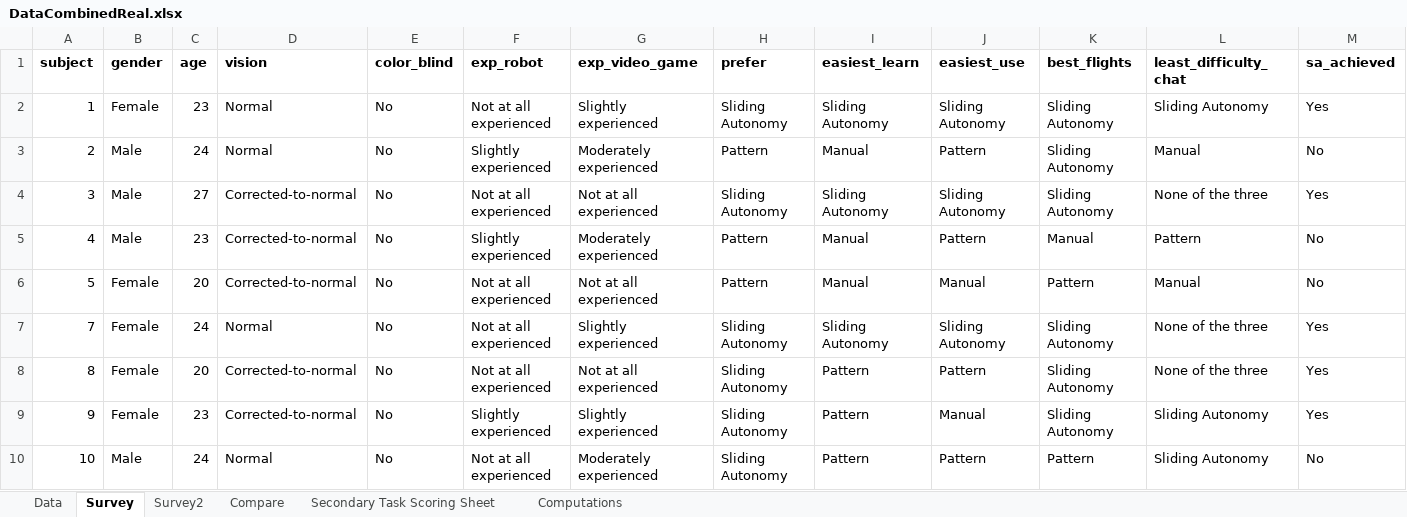
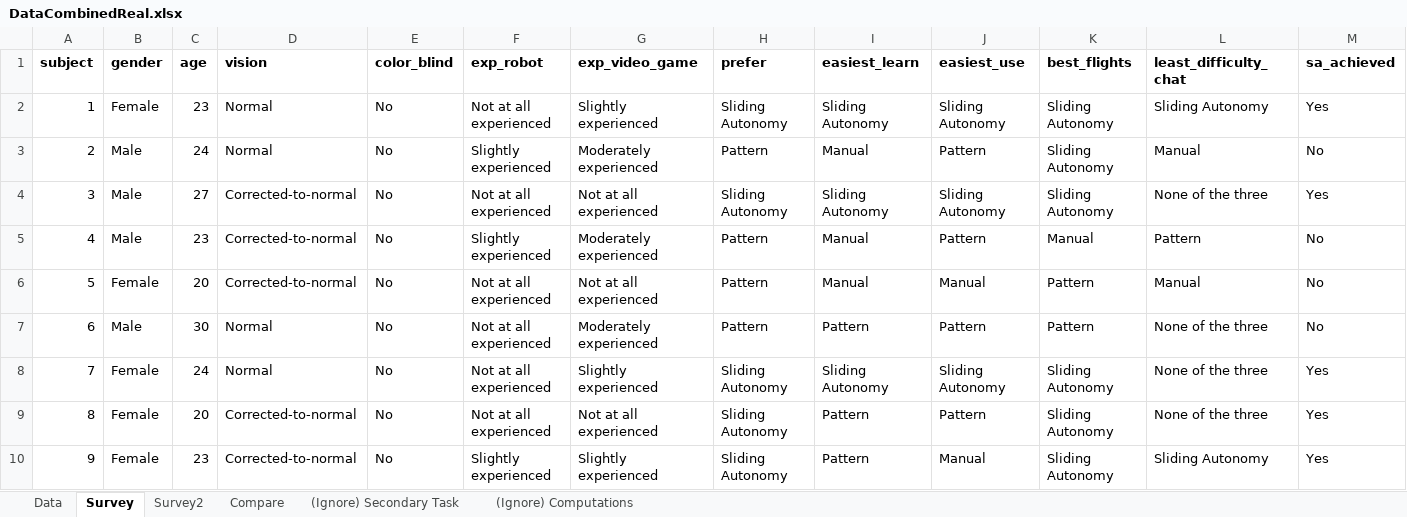
Before and after one commit to Lannyland/PathPlanner, an Excel workbook: PathPlanner/UserStudyData/DataCombinedReal.xlsx, sheet Survey, drawn as a sheet; only a part is shown; the shorter side is filled out with more unchanged rows; values as stored, in another font and other column widths than the file's, no borders; rows hold the shown columns only; the diff names each change by its address in the sheet, - before the commit and + after, or states it on an @@ line.

```diff
--- a/PathPlanner/UserStudyData/DataCombinedReal.xlsx (sheet Survey)
+++ b/PathPlanner/UserStudyData/DataCombinedReal.xlsx (sheet Survey)
-sheet tab: Secondary Task Scoring Sheet
+sheet tab: (Ignore) Secondary Task
-sheet tab: Computations
+sheet tab: (Ignore) Computations
+row 7: 6 | Male | 30 | Normal | No | Not at all experienced | Moderately experienced | Pattern | Pattern | Pattern | Pattern | None of the three | No
```
Also changed, not shown: sheet Data, sheet Compare, sheet (Ignore) Secondary Task, sheet (Ignore) Computations, sheet Survey2, formulas that keep their value, 3 other files.
